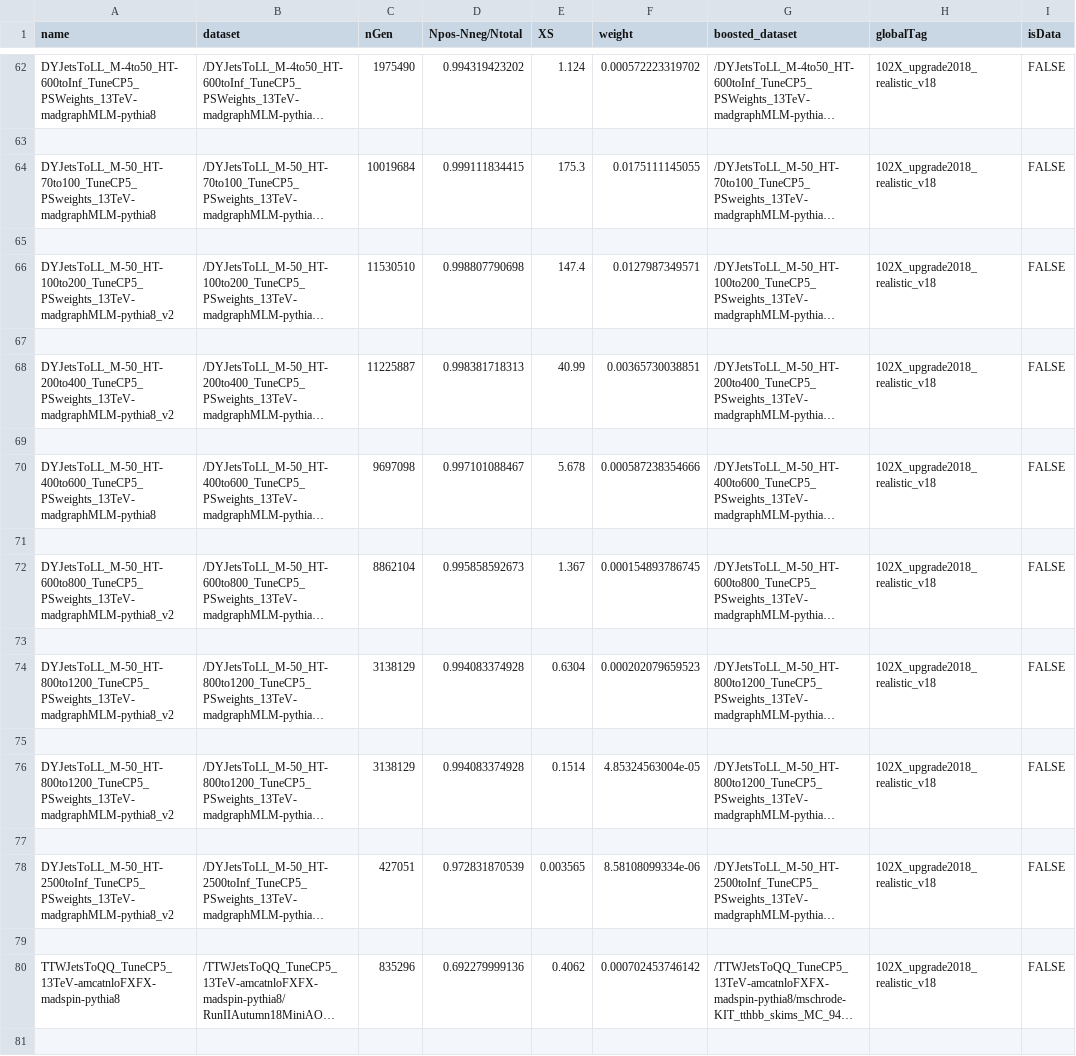
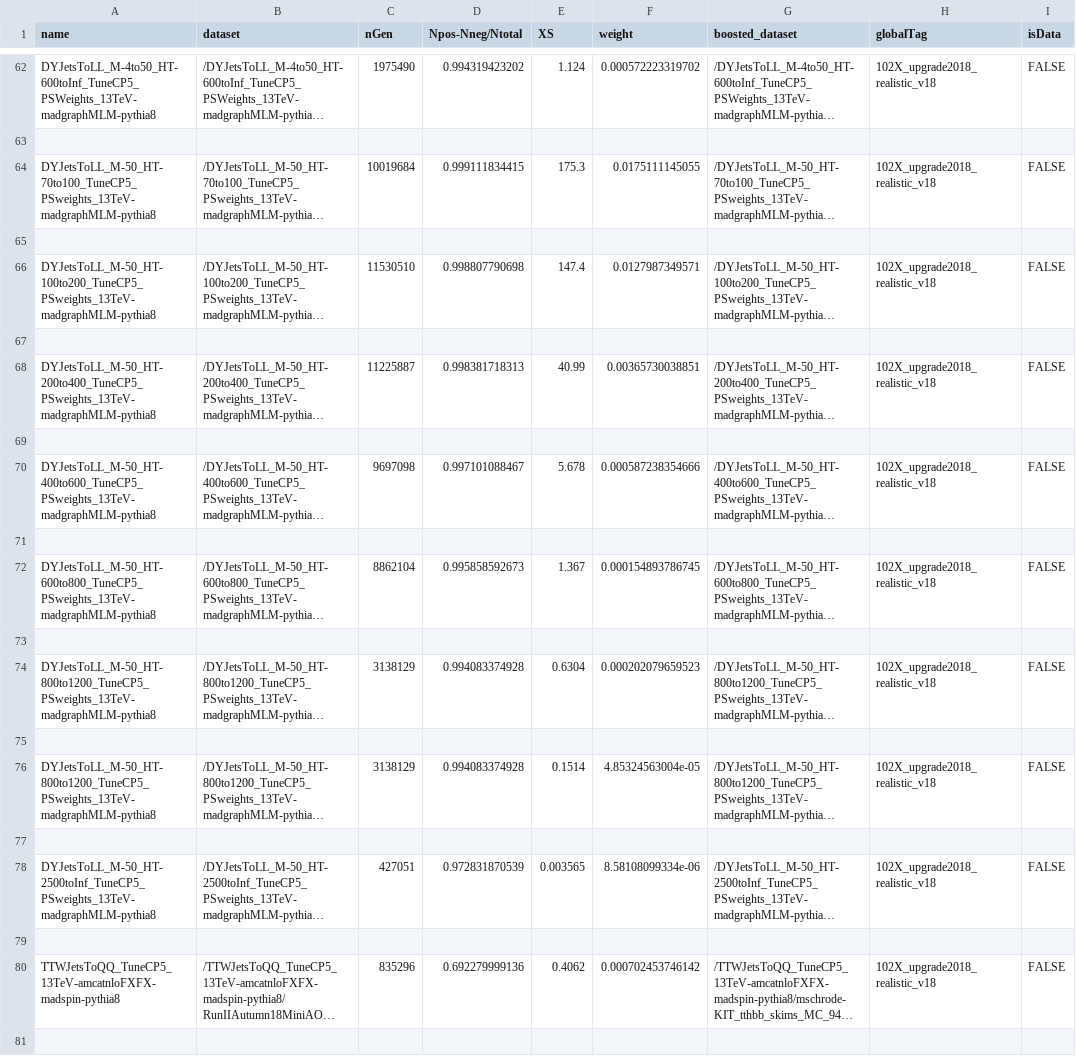
Before and after one commit to kit-cn-cms/BoostedAnalyzer_runscripts_NAF, a CSV file: ttH_legacy_samples_2018.csv, drawn as a sheet; only a part is shown, gaps mark what is left out; long unchanged cells end in …; the diff covers the shown part only; the diff names each change by its address in the sheet, - before the commit and + after, or states it on an @@ line.

Commit message:
remove v2 from name

```diff
--- a/ttH_legacy_samples_2018.csv
+++ b/ttH_legacy_samples_2018.csv
-A66 (name): DYJetsToLL_M-50_HT-100to200_TuneCP5_PSweights_13TeV-madgraphMLM-pythia8_v2
+A66 (name): DYJetsToLL_M-50_HT-100to200_TuneCP5_PSweights_13TeV-madgraphMLM-pythia8
-A68 (name): DYJetsToLL_M-50_HT-200to400_TuneCP5_PSweights_13TeV-madgraphMLM-pythia8_v2
+A68 (name): DYJetsToLL_M-50_HT-200to400_TuneCP5_PSweights_13TeV-madgraphMLM-pythia8
-A72 (name): DYJetsToLL_M-50_HT-600to800_TuneCP5_PSweights_13TeV-madgraphMLM-pythia8_v2
+A72 (name): DYJetsToLL_M-50_HT-600to800_TuneCP5_PSweights_13TeV-madgraphMLM-pythia8
-A74 (name): DYJetsToLL_M-50_HT-800to1200_TuneCP5_PSweights_13TeV-madgraphMLM-pythia8_v2
+A74 (name): DYJetsToLL_M-50_HT-800to1200_TuneCP5_PSweights_13TeV-madgraphMLM-pythia8
-A76 (name): DYJetsToLL_M-50_HT-800to1200_TuneCP5_PSweights_13TeV-madgraphMLM-pythia8_v2
+A76 (name): DYJetsToLL_M-50_HT-800to1200_TuneCP5_PSweights_13TeV-madgraphMLM-pythia8
-A78 (name): DYJetsToLL_M-50_HT-2500toInf_TuneCP5_PSweights_13TeV-madgraphMLM-pythia8_v2
+A78 (name): DYJetsToLL_M-50_HT-2500toInf_TuneCP5_PSweights_13TeV-madgraphMLM-pythia8
```
Also changed, not shown: 5 edited cells elsewhere in this file.
